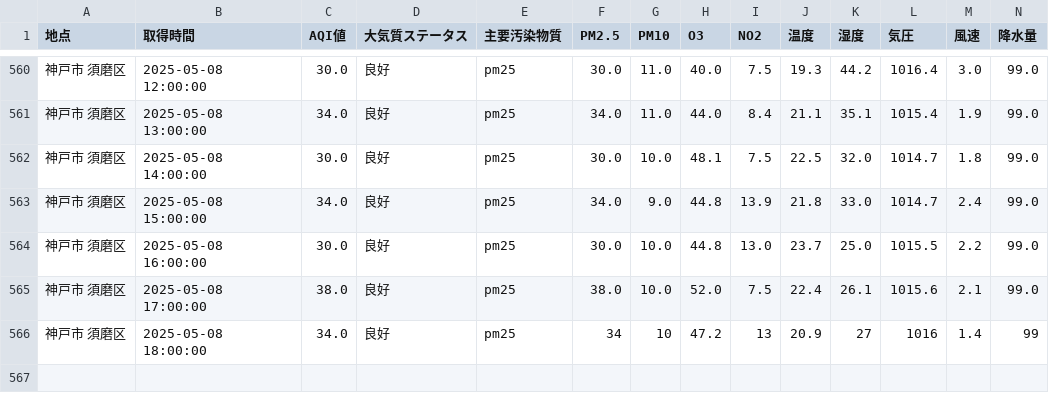
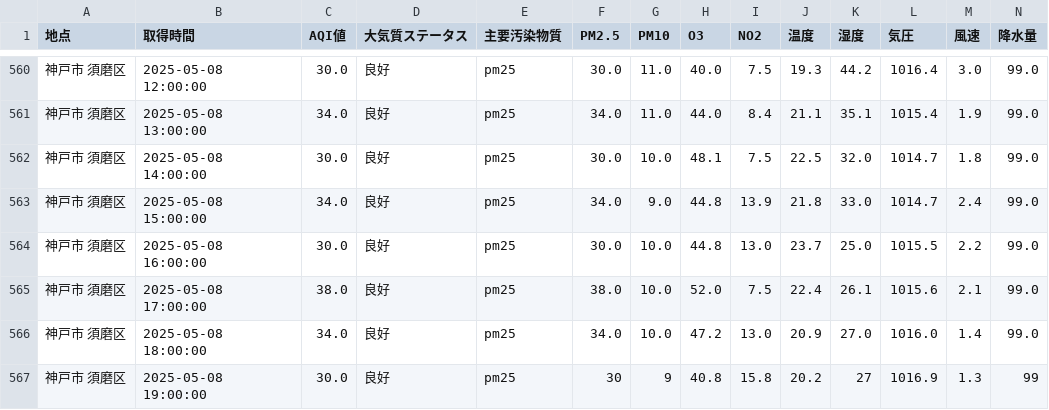
Before and after one commit to sw-sw-sw/aqi_monitoring, a CSV file: data/kobe_aqi_data.csv, drawn as a sheet; only a part is shown, gaps mark what is left out.

Commit message:
kobe_aqi_data.csv最新データー

```diff
--- a/data/kobe_aqi_data.csv
+++ b/data/kobe_aqi_data.csv
@@ -565,2 +565,3 @@
 神戸市 須磨区,2025-05-08 17:00:00,38.0,良好,pm25,38.0,10.0,52.0,7.5,22.4,26.1,1015.6,2.1,99.0
-神戸市 須磨区,2025-05-08 18:00:00,34.0,良好,pm25,34,10,47.2,13,20.9,27,1016,1.4,99
+神戸市 須磨区,2025-05-08 18:00:00,34.0,良好,pm25,34.0,10.0,47.2,13.0,20.9,27.0,1016.0,1.4,99.0
+神戸市 須磨区,2025-05-08 19:00:00,30.0,良好,pm25,30,9,40.8,15.8,20.2,27,1016.9,1.3,99
```
